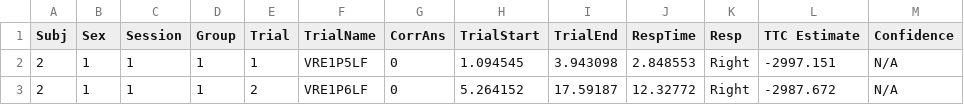
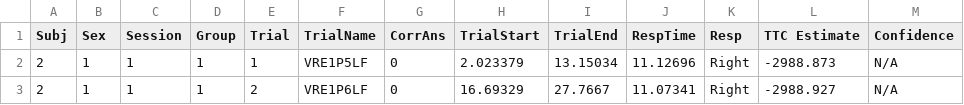
Before and after one commit to Rice-Perception-and-Action-Lab/VR, a CSV file: Assets/Data/Subj2/Subj2_Data.csv, drawn as a sheet.

```diff
--- a/Assets/Data/Subj2/Subj2_Data.csv
+++ b/Assets/Data/Subj2/Subj2_Data.csv
@@ -1,3 +1,3 @@
 Subj,Sex,Session,Group,Trial,TrialName,CorrAns,TrialStart,TrialEnd,RespTime,Resp,TTC Estimate,Confidence
-2,1,1,1,1,VRE1P5LF,0,1.094545,3.943098,2.848553,Right,-2997.151,N/A
-2,1,1,1,2,VRE1P6LF,0,5.264152,17.59187,12.32772,Right,-2987.672,N/A
+2,1,1,1,1,VRE1P5LF,0,2.023379,13.15034,11.12696,Right,-2988.873,N/A
+2,1,1,1,2,VRE1P6LF,0,16.69329,27.7667,11.07341,Right,-2988.927,N/A
```
Also changed, not shown: 9 other files.
